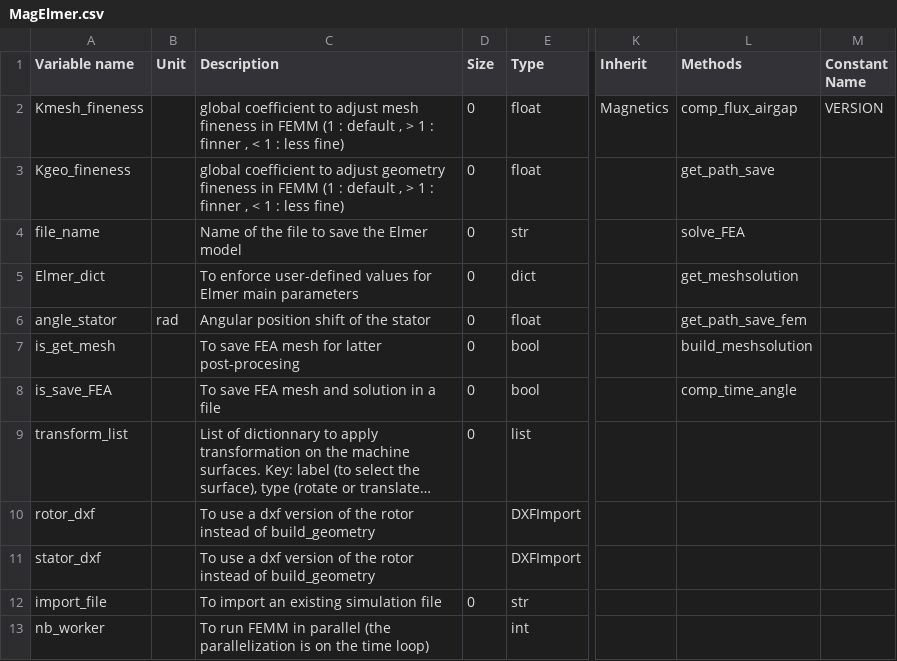
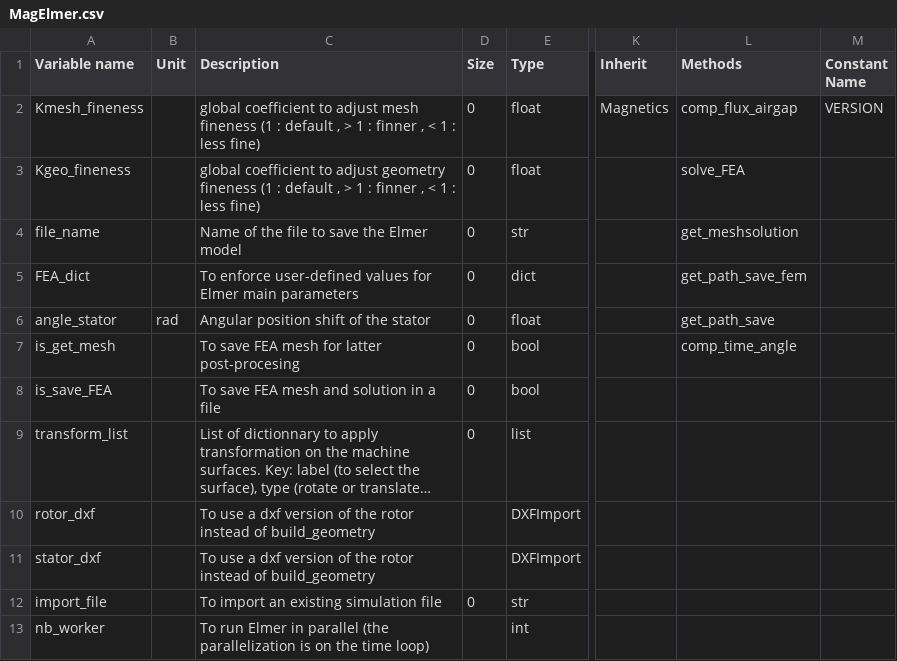
Before and after one commit to Eomys/pyleecan, a CSV file: pyleecan/Generator/ClassesRef/Simulation/MagElmer.csv, drawn as a sheet; only a part is shown, gaps mark what is left out; long unchanged cells end in …; the diff names each change by its address in the sheet, - before the commit and + after, or states it on an @@ line.

Commit message:
[NF] MagElmer Skeleton

```diff
--- a/pyleecan/Generator/ClassesRef/Simulation/MagElmer.csv
+++ b/pyleecan/Generator/ClassesRef/Simulation/MagElmer.csv
-C2 (Description): …mesh fineness in FEMM (1 :…
+C2 (Description): …mesh fineness (1 :…
-C3 (Description): …geometry fineness in FEMM (1 :…
+C3 (Description): …geometry fineness (1 :…
-L3 (Methods): get_path_save
+L3 (Methods): solve_FEA
-L4 (Methods): solve_FEA
+L4 (Methods): get_meshsolution
-A5 (Variable name): Elmer_dict
+A5 (Variable name): FEA_dict
-L5 (Methods): get_meshsolution
+L5 (Methods): get_path_save_fem
-L6 (Methods): get_path_save_fem
+L6 (Methods): get_path_save
-L7 (Methods): build_meshsolution
+L7 (Methods): comp_time_angle
-L8 (Methods): comp_time_angle
+L8 (Methods): (empty)
-C13 (Description): To run FEMM in parallel…
+C13 (Description): To run Elmer in parallel…
```
Also changed, not shown: 10 other files.
